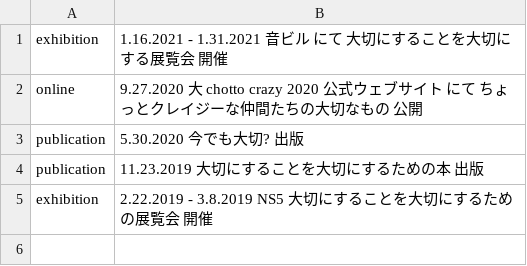
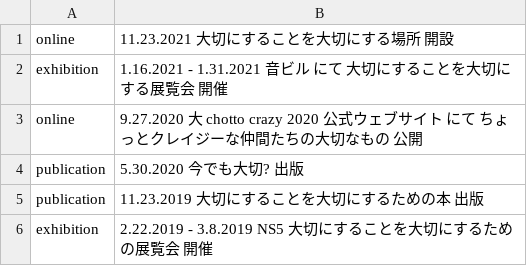
Before and after one commit to pe-hu/index, a CSV file: update/app/value.csv, drawn as a sheet.

Commit message:
value

```diff
--- a/update/app/value.csv
+++ b/update/app/value.csv
@@ -1 +1,2 @@
+online,"11.23.2021 大切にすることを大切にする場所 開設"
 exhibition,"1.16.2021 - 1.31.2021 音ビル にて 大切にすることを大切にする展覧会 開催"
```
Also changed, not shown: update/tobe.csv.
